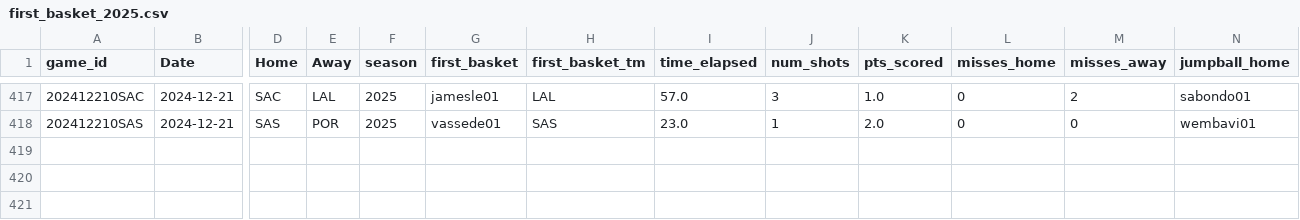
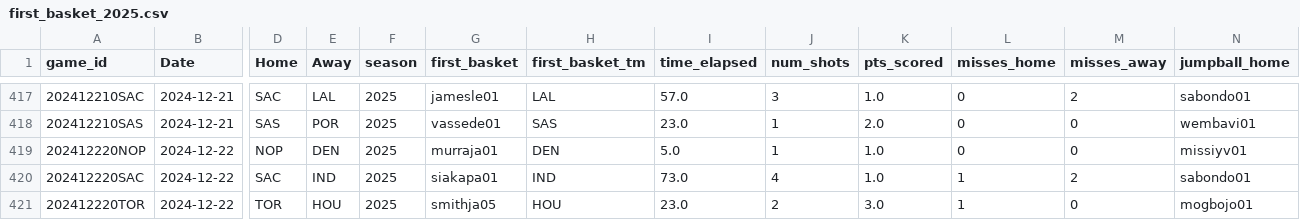
Before and after one commit to martinbog19/LeFirstBasket, a CSV file: data/first_basket_2025.csv, drawn as a sheet; only a part is shown, gaps mark what is left out; rows hold the shown columns only; the diff names each change by its address in the sheet, - before the commit and + after, or states it on an @@ line.

```diff
--- a/data/first_basket_2025.csv
+++ b/data/first_basket_2025.csv
+row 419: 202412220NOP | 2024-12-22 | NOP | DEN | 2025 | murraja01 | DEN | 5.0 | 1 | 1.0 | 0 | 0 | missiyv01
+row 420: 202412220SAC | 2024-12-22 | SAC | IND | 2025 | siakapa01 | IND | 73.0 | 4 | 1.0 | 1 | 2 | sabondo01
+row 421: 202412220TOR | 2024-12-22 | TOR | HOU | 2025 | smithja05 | HOU | 23.0 | 2 | 3.0 | 1 | 0 | mogbojo01
```
Also changed, not shown: 1 other file.
